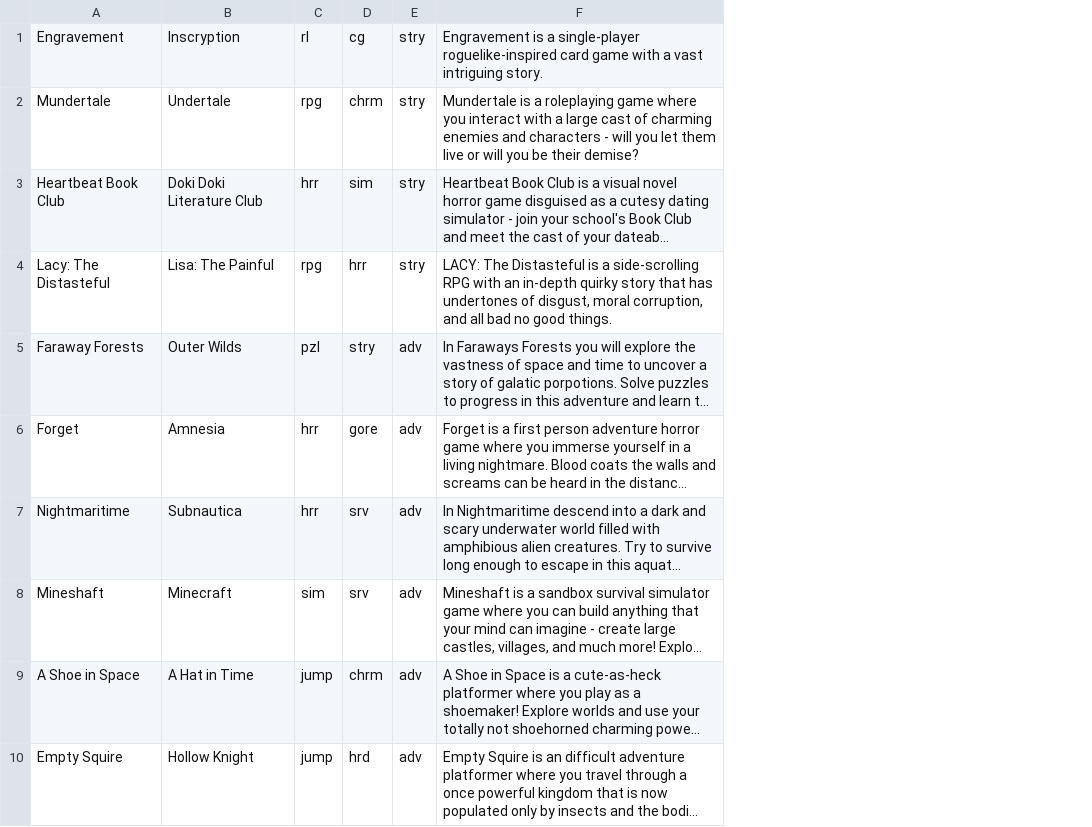
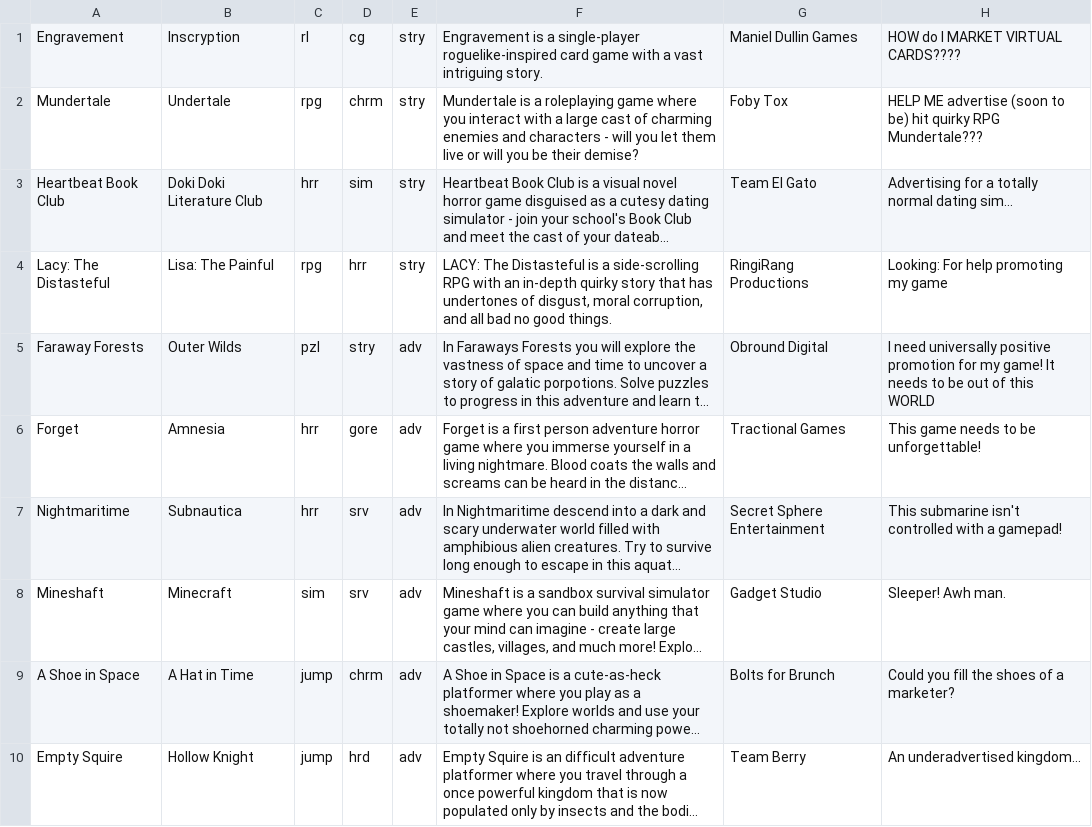
Before and after one commit to GMTK-2023-Team-Soccer-Kings/jam, a CSV file: GMTK2023/Assets/CSVs/games.csv, drawn as a sheet; only a part is shown; long unchanged cells end in …; the diff names each change by its address in the sheet, - before the commit and + after, or states it on an @@ line.

```diff
--- a/GMTK2023/Assets/CSVs/games.csv
+++ b/GMTK2023/Assets/CSVs/games.csv
+column G, rows 1-10: Maniel Dullin Games | Foby Tox | Team El Gato | RingiRang Productions | Obround Digital | Tractional Games | Secret Sphere Entertainment | Gadget Studio | Bolts for Brunch | Team Berry
+column H, rows 1-10: HOW do I MARKET VIRTUAL CARDS???? | HELP ME advertise (soon to be) hit quirky RPG Mundertale??? | Advertising for a totally normal dating sim... | Looking: For help promoting my game | I need universally positive promotion for my game! It needs to be out of this WORLD | This game needs to be unforgettable! | This submarine isn't controlled with a gamepad! | Sleeper! Awh man. | Could you fill the shoes of a marketer? | An underadvertised kingdom...
```
Also changed, not shown: 16 other files.
